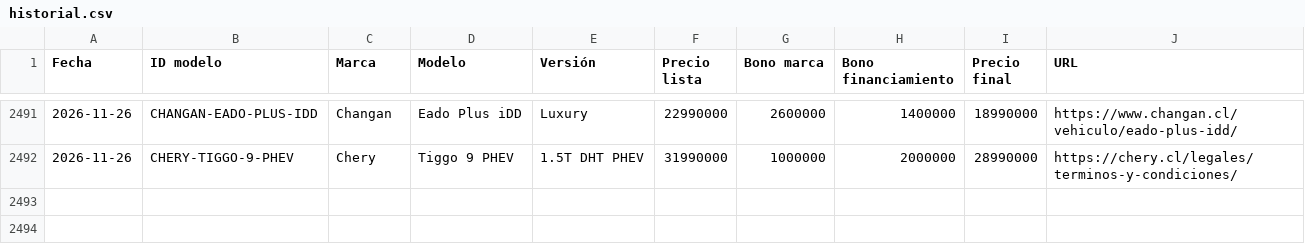
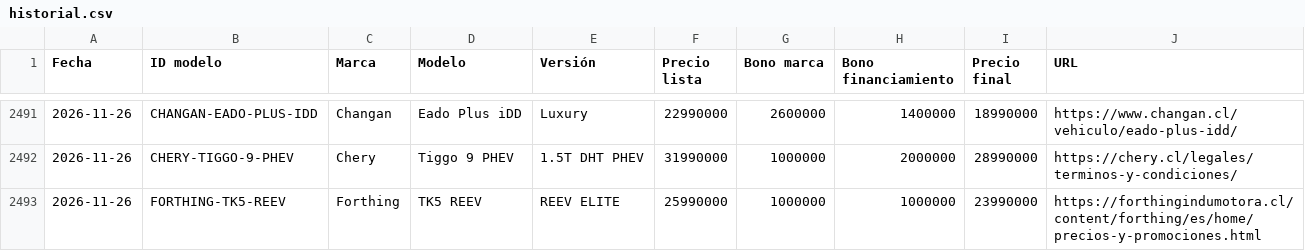
Before and after one commit to lucaskmcrf-source/precios-competencia, a CSV file: historial.csv, drawn as a sheet; only a part is shown, gaps mark what is left out.

```diff
--- a/historial.csv
+++ b/historial.csv
@@ -2492 +2492,2 @@ Fecha,ID modelo,Marca,Modelo,Versión,Precio lista,Bono marca,Bono financiamient
 2026-11-26,CHERY-TIGGO-9-PHEV,Chery,Tiggo 9 PHEV,1.5T DHT PHEV,31990000,1000000,2000000,28990000,https://chery.cl/legales/terminos-y-condiciones/
+2026-11-26,FORTHING-TK5-REEV,Forthing,TK5 REEV,REEV ELITE,25990000,1000000,1000000,23990000,https://forthingindumotora.cl/content/forthing/es/home/precios-y-promociones.html
```
